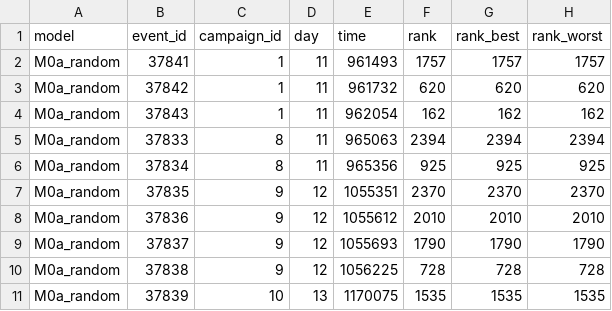
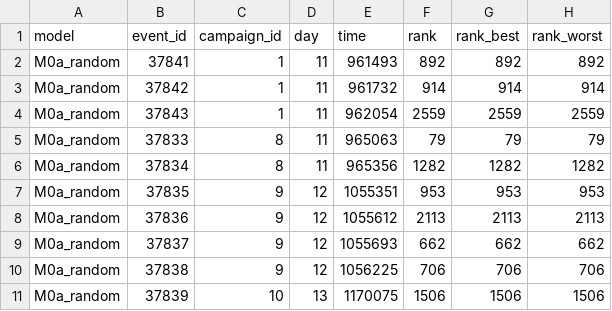
Before and after one commit to SaniAdamou14/AuthBench, a CSV file: reports/demo/tables/positives_ledger.csv, drawn as a sheet; only a part is shown; the diff covers the shown part only.

Commit message:
S6-26 (3/3): evaluate the test split by day from sufficient statistics; make every model row-local to the bit
Evaluation. score_split scores the positives alone, then each day in chunks,
and folds the day into evaluate.statistics: queue, tie-bound and bracketing
ranks of every positive, benign counts above and level with each positive
score, per-day tie exposure and the first events in queue order. Every metric
is tested equal to its whole-frame definition. Memory follows the largest day
(872 bytes/event, measured on real LANL day 12).

Bootstrap. Each model's benign weights are drawn as a multinomial over its
benign bins: the distribution of the per-event draw, a few hundred numbers per
resample. On identical scores with 20,000 resamples: intervals equal to four
decimals, the same verdict on 28/28 pairs. 10,000 resamples of nine models
take 0.7 s on a real day.

Row-locality. PCA, M4a and M4b scored through BLAS and torch products whose
summation order follows the batch (1 ULP for PCA, up to 1.9e-6 for the VAE);
M0a drew by position; ECOD recomputed its distributions from the scored
matrix. The old chunked test used a 1e-12 tolerance and missed it. PCA and the
autoencoders now use models.rowwise arithmetic, M0a hashes event_id
(SplitMix64), ECOD fits its CDFs on training data. test_row_locality asserts
bit equality alone, by chunk and whole.

Also fixed: recall at a fixed FPR dropped collinear ROC points
(drop_intermediate); global precision@k broke ties by row order; score
resolution needed every score in memory. The permutation route and
runtime.bootstrap_workers are removed; preflight budgets the largest day.

```diff
--- a/reports/demo/tables/positives_ledger.csv
+++ b/reports/demo/tables/positives_ledger.csv
@@ -1,11 +1,11 @@
 model,event_id,campaign_id,day,time,rank,rank_best,rank_worst
-M0a_random,37841,1,11,961493,1757,1757,1757
-M0a_random,37842,1,11,961732,620,620,620
-M0a_random,37843,1,11,962054,162,162,162
-M0a_random,37833,8,11,965063,2394,2394,2394
-M0a_random,37834,8,11,965356,925,925,925
-M0a_random,37835,9,12,1055351,2370,2370,2370
-M0a_random,37836,9,12,1055612,2010,2010,2010
-M0a_random,37837,9,12,1055693,1790,1790,1790
-M0a_random,37838,9,12,1056225,728,728,728
-M0a_random,37839,10,13,1170075,1535,1535,1535
+M0a_random,37841,1,11,961493,892,892,892
+M0a_random,37842,1,11,961732,914,914,914
+M0a_random,37843,1,11,962054,2559,2559,2559
+M0a_random,37833,8,11,965063,79,79,79
+M0a_random,37834,8,11,965356,1282,1282,1282
+M0a_random,37835,9,12,1055351,953,953,953
+M0a_random,37836,9,12,1055612,2113,2113,2113
+M0a_random,37837,9,12,1055693,662,662,662
+M0a_random,37838,9,12,1056225,706,706,706
+M0a_random,37839,10,13,1170075,1506,1506,1506
```
Also changed, not shown: 36 edited cells elsewhere in this file, 39 other files.
